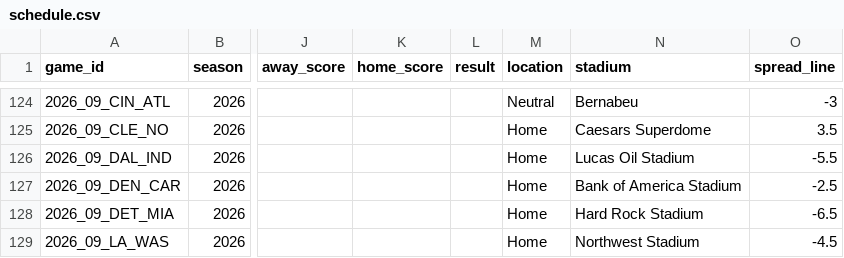
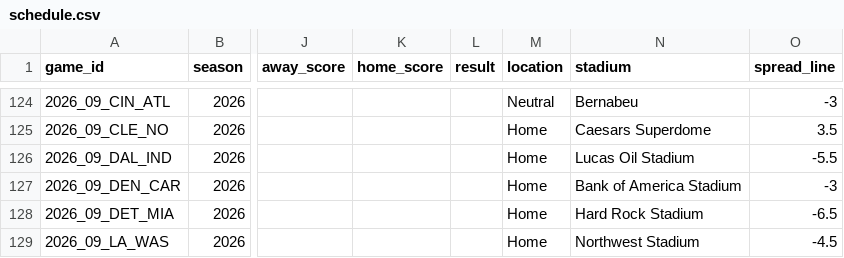
Before and after one commit to mvpeterson0-netizen/NFL-Odds-Tracker, a CSV file: data/schedule.csv, drawn as a sheet; only a part is shown, gaps mark what is left out; the diff names each change by its address in the sheet, - before the commit and + after, or states it on an @@ line.

```diff
--- a/data/schedule.csv
+++ b/data/schedule.csv
-O127 (spread_line): -2.5
+O127 (spread_line): -3
```
Also changed, not shown: data/runs/2026-11.csv, data/slots.csv, 5 other files.
